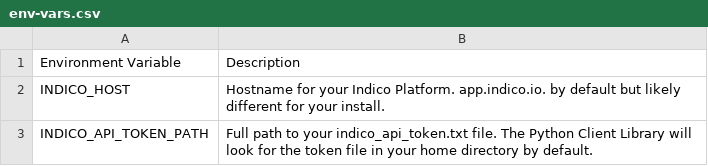
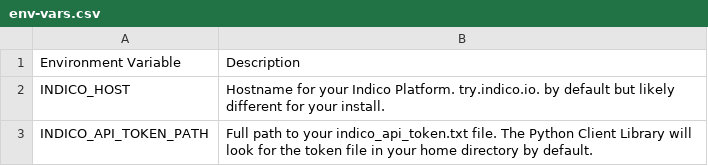
Before and after one commit to IndicoDataSolutions/indico-client-python, a CSV file: docsrc/env-vars.csv, drawn as a sheet.

```diff
--- a/docsrc/env-vars.csv
+++ b/docsrc/env-vars.csv
@@ -1,3 +1,3 @@
 Environment Variable,Description
-INDICO_HOST,Hostname for your Indico Platform. app.indico.io. by default but likely different for your install.
+INDICO_HOST,Hostname for your Indico Platform. try.indico.io. by default but likely different for your install.
 INDICO_API_TOKEN_PATH,Full path to your indico_api_token.txt file. The Python Client Library will look for the token file in your home directory by default.
```
Also changed, not shown: 28 other files.
